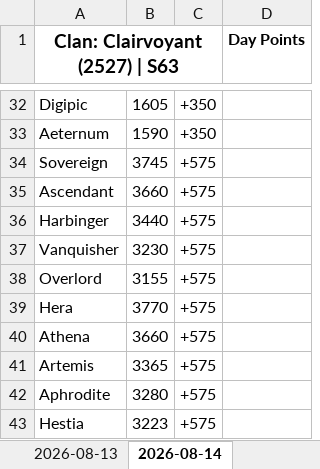
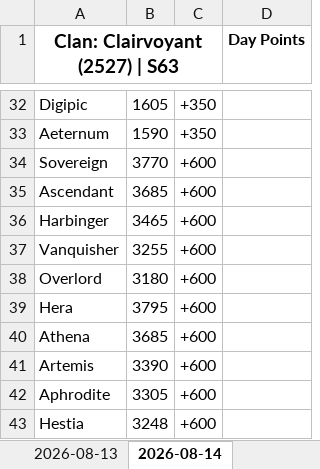
Before and after one commit to nixervo/Clairvoyant-Reps, an Excel workbook: clan_2527.xlsx, sheet 2026-08-14, drawn as a sheet; only a part is shown, gaps mark what is left out; values as stored, in another font and other column widths than the file's, no borders; the diff covers the shown part only; the diff names each change by its address in the sheet, - before the commit and + after, or states it on an @@ line.

```diff
--- a/clan_2527.xlsx (sheet 2026-08-14)
+++ b/clan_2527.xlsx (sheet 2026-08-14)
-B34: 3745
+B34: 3770
-C34:C43: +575
+C34:C43: +600
-B35: 3660
+B35: 3685
-B36: 3440
+B36: 3465
-B37: 3230
+B37: 3255
-B38: 3155
+B38: 3180
-B39: 3770
+B39: 3795
-B40: 3660
+B40: 3685
-B41: 3365
+B41: 3390
-B42: 3280
+B42: 3305
-B43: 3223
+B43: 3248
```
Also changed, not shown: 1 added row, 1 removed row and 46 edited cells elsewhere in this sheet, 5 other files.
